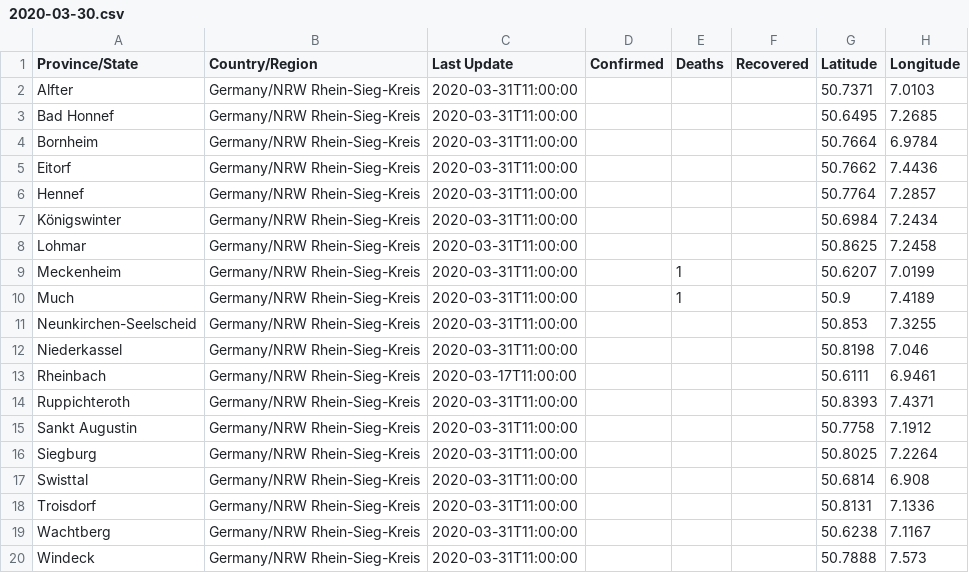
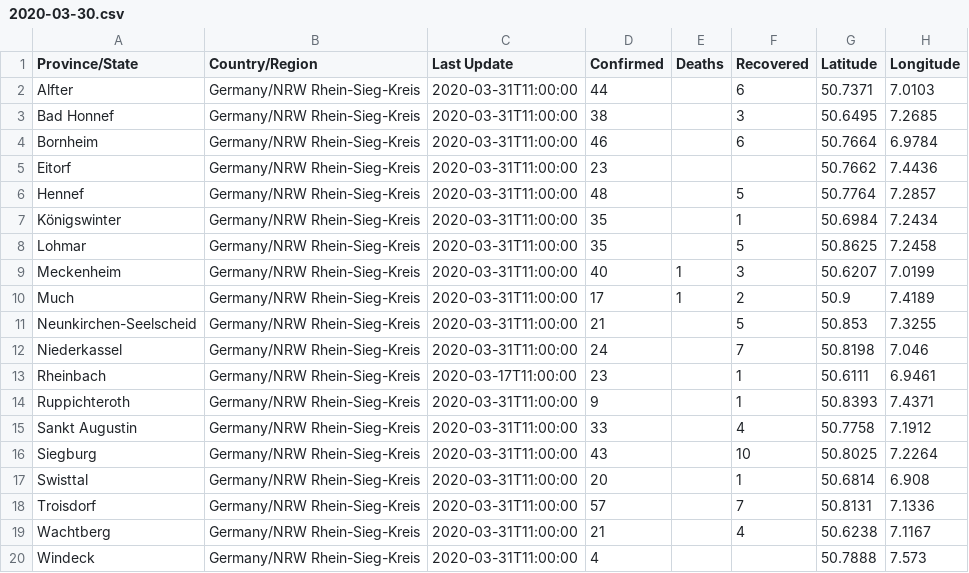
Before and after one commit to cmarxmeier/covid-19-RKI, a CSV file: RSK_covid_19_data/2020-03-30.csv, drawn as a sheet.

Commit message:
Update 2020-03-30.csv

```diff
--- a/RSK_covid_19_data/2020-03-30.csv
+++ b/RSK_covid_19_data/2020-03-30.csv
@@ -1,20 +1,20 @@
 Province/State,Country/Region,Last Update,Confirmed,Deaths,Recovered,Latitude,Longitude
-Alfter,Germany/NRW Rhein-Sieg-Kreis,2020-03-31T11:00:00,,,,50.7371,7.0103
-Bad Honnef,Germany/NRW Rhein-Sieg-Kreis,2020-03-31T11:00:00,,,,50.6495,7.2685
-Bornheim,Germany/NRW Rhein-Sieg-Kreis,2020-03-31T11:00:00,,,,50.7664,6.9784
-Eitorf,Germany/NRW Rhein-Sieg-Kreis,2020-03-31T11:00:00,,,,50.7662,7.4436
-Hennef,Germany/NRW Rhein-Sieg-Kreis,2020-03-31T11:00:00,,,,50.7764,7.2857
-Königswinter,Germany/NRW Rhein-Sieg-Kreis,2020-03-31T11:00:00,,,,50.6984,7.2434
-Lohmar,Germany/NRW Rhein-Sieg-Kreis,2020-03-31T11:00:00,,,,50.8625,7.2458
-Meckenheim,Germany/NRW Rhein-Sieg-Kreis,2020-03-31T11:00:00,,1,,50.6207,7.0199
-Much,Germany/NRW Rhein-Sieg-Kreis,2020-03-31T11:00:00,,1,,50.9,7.4189
-Neunkirchen-Seelscheid,Germany/NRW Rhein-Sieg-Kreis,2020-03-31T11:00:00,,,,50.853,7.3255
-Niederkassel,Germany/NRW Rhein-Sieg-Kreis,2020-03-31T11:00:00,,,,50.8198,7.046
-Rheinbach,Germany/NRW Rhein-Sieg-Kreis,2020-03-17T11:00:00,,,,50.6111,6.9461
-Ruppichteroth,Germany/NRW Rhein-Sieg-Kreis,2020-03-31T11:00:00,,,,50.8393,7.4371
-Sankt Augustin,Germany/NRW Rhein-Sieg-Kreis,2020-03-31T11:00:00,,,,50.7758,7.1912
-Siegburg,Germany/NRW Rhein-Sieg-Kreis,2020-03-31T11:00:00,,,,50.8025,7.2264
-Swisttal,Germany/NRW Rhein-Sieg-Kreis,2020-03-31T11:00:00,,,,50.6814,6.908
-Troisdorf,Germany/NRW Rhein-Sieg-Kreis,2020-03-31T11:00:00,,,,50.8131,7.1336
-Wachtberg,Germany/NRW Rhein-Sieg-Kreis,2020-03-31T11:00:00,,,,50.6238,7.1167
-Windeck,Germany/NRW Rhein-Sieg-Kreis,2020-03-31T11:00:00,,,,50.7888,7.573
+Alfter,Germany/NRW Rhein-Sieg-Kreis,2020-03-31T11:00:00,44,,6,50.7371,7.0103
+Bad Honnef,Germany/NRW Rhein-Sieg-Kreis,2020-03-31T11:00:00,38,,3,50.6495,7.2685
+Bornheim,Germany/NRW Rhein-Sieg-Kreis,2020-03-31T11:00:00,46,,6,50.7664,6.9784
+Eitorf,Germany/NRW Rhein-Sieg-Kreis,2020-03-31T11:00:00,23,,,50.7662,7.4436
+Hennef,Germany/NRW Rhein-Sieg-Kreis,2020-03-31T11:00:00,48,,5,50.7764,7.2857
+Königswinter,Germany/NRW Rhein-Sieg-Kreis,2020-03-31T11:00:00,35,,1,50.6984,7.2434
+Lohmar,Germany/NRW Rhein-Sieg-Kreis,2020-03-31T11:00:00,35,,5,50.8625,7.2458
+Meckenheim,Germany/NRW Rhein-Sieg-Kreis,2020-03-31T11:00:00,40,1,3,50.6207,7.0199
+Much,Germany/NRW Rhein-Sieg-Kreis,2020-03-31T11:00:00,17,1,2,50.9,7.4189
+Neunkirchen-Seelscheid,Germany/NRW Rhein-Sieg-Kreis,2020-03-31T11:00:00,21,,5,50.853,7.3255
+Niederkassel,Germany/NRW Rhein-Sieg-Kreis,2020-03-31T11:00:00,24,,7,50.8198,7.046
+Rheinbach,Germany/NRW Rhein-Sieg-Kreis,2020-03-17T11:00:00,23,,1,50.6111,6.9461
+Ruppichteroth,Germany/NRW Rhein-Sieg-Kreis,2020-03-31T11:00:00,9,,1,50.8393,7.4371
+Sankt Augustin,Germany/NRW Rhein-Sieg-Kreis,2020-03-31T11:00:00,33,,4,50.7758,7.1912
+Siegburg,Germany/NRW Rhein-Sieg-Kreis,2020-03-31T11:00:00,43,,10,50.8025,7.2264
+Swisttal,Germany/NRW Rhein-Sieg-Kreis,2020-03-31T11:00:00,20,,1,50.6814,6.908
+Troisdorf,Germany/NRW Rhein-Sieg-Kreis,2020-03-31T11:00:00,57,,7,50.8131,7.1336
+Wachtberg,Germany/NRW Rhein-Sieg-Kreis,2020-03-31T11:00:00,21,,4,50.6238,7.1167
+Windeck,Germany/NRW Rhein-Sieg-Kreis,2020-03-31T11:00:00,4,,,50.7888,7.573
```
